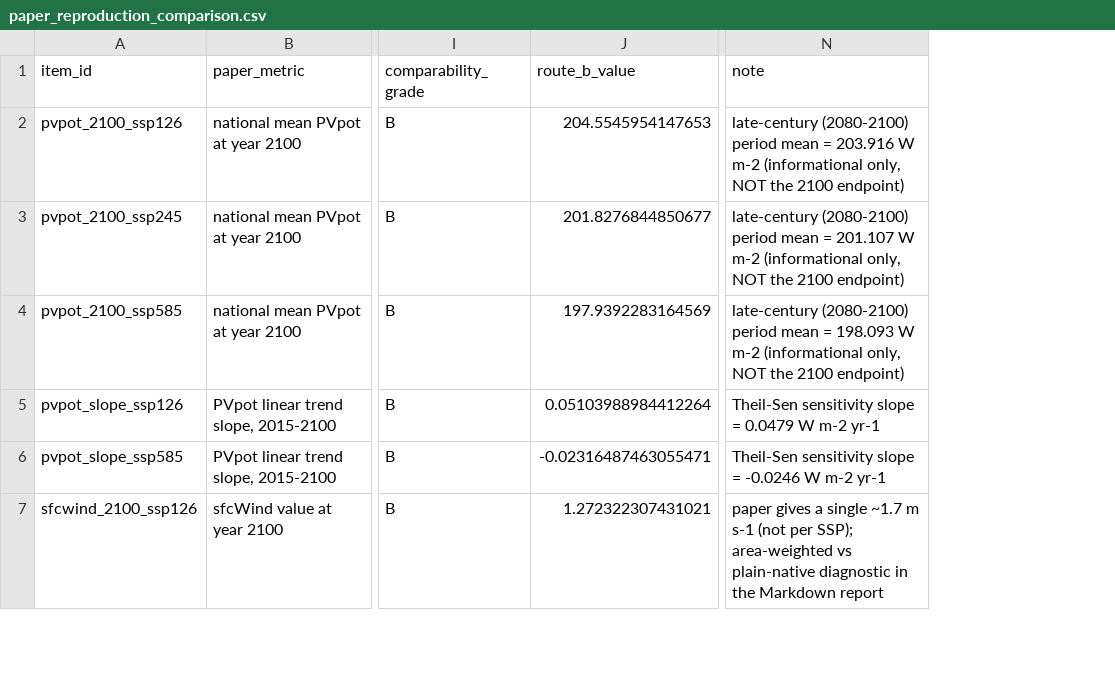
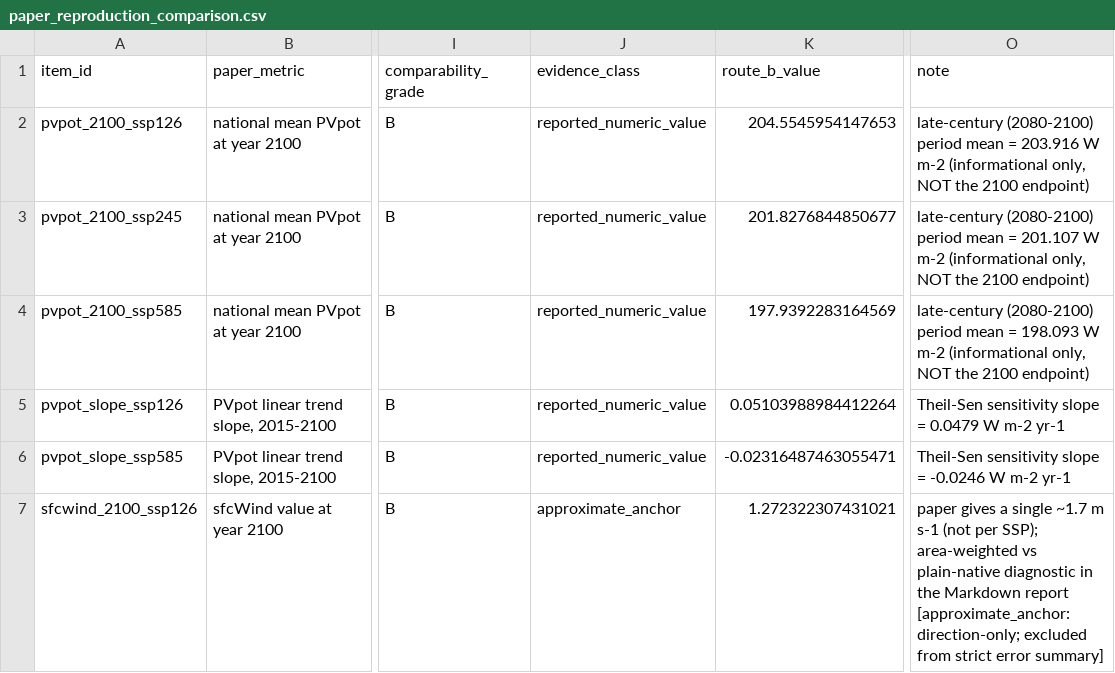
Before and after one commit to X-X-5/china-pv-wind-cmip6, a CSV file: results/tables/paper_reproduction_comparison.csv, drawn as a sheet; only a part is shown, gaps mark what is left out; addresses are those after the commit; the diff covers the shown part only; the diff names each change by its address in the sheet, - before the commit and + after, or states it on an @@ line.

Commit message:
Document paper reproduction evidence and spatial sensitivity

```diff
--- a/results/tables/paper_reproduction_comparison.csv
+++ b/results/tables/paper_reproduction_comparison.csv
+column J (evidence_class), rows 2-7: reported_numeric_value | reported_numeric_value | reported_numeric_value | reported_numeric_value | reported_numeric_value | approximate_anchor
-O7 (note): …Markdown report
+O7 (note): …Markdown report [approximate_anchor: direction-only; excluded from strict error summary]
```
Also changed, not shown: 9 edited cells elsewhere in this file, results/tables/paper_baseline_values_inventory.csv, 3 other files.
